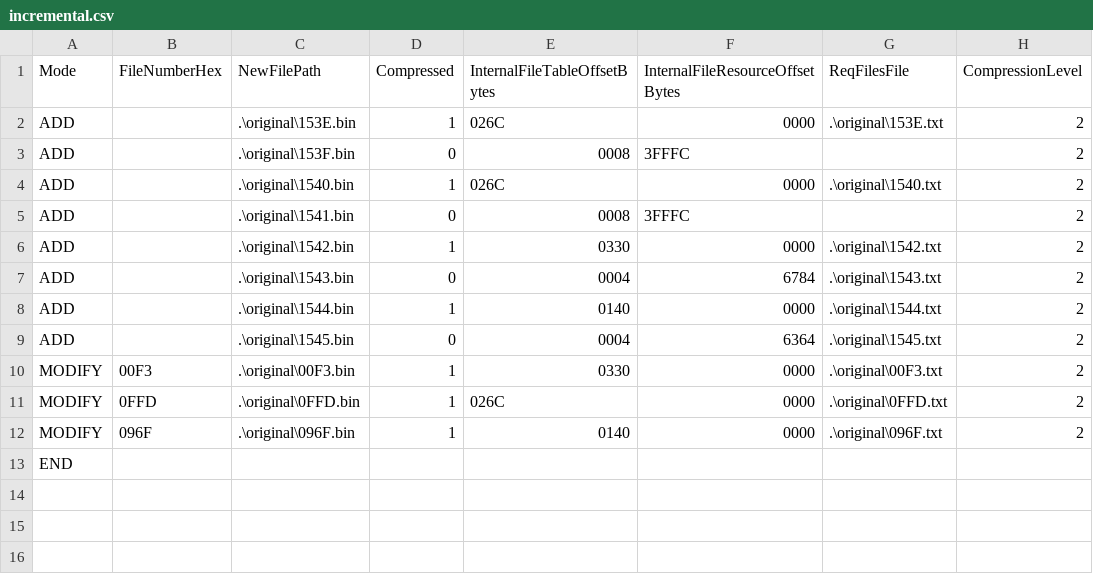
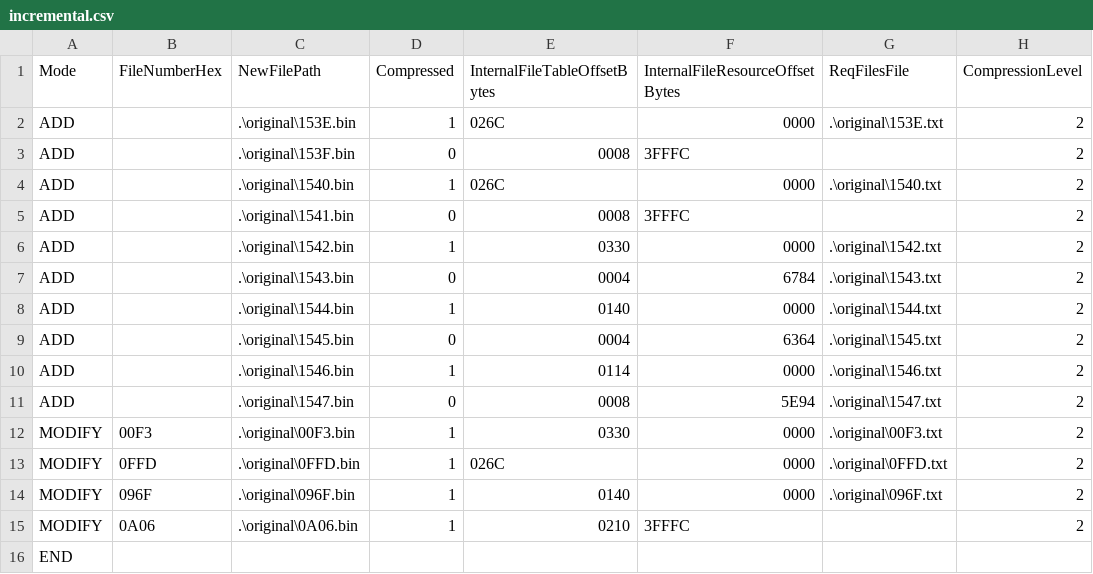
Before and after one commit to OhThomas/smashremix, a CSV file: build/incremental.csv, drawn as a sheet.

Commit message:
Dale Luigi
- Build instructions for Dale Luigi costume, using clone character implementation
- Modified 0A06.bin (CSS Images file) to have Dale Luigi stock icon appear beside d-pad on CSS

```diff
--- a/build/incremental.csv
+++ b/build/incremental.csv
@@ -9,2 +9,4 @@ ADD,,.\original\1544.bin,1,0140,0000,.\original\1544.txt,2
 ADD,,.\original\1545.bin,0,0004,6364,.\original\1545.txt,2
+ADD,,.\original\1546.bin,1,0114,0000,.\original\1546.txt,2
+ADD,,.\original\1547.bin,0,0008,5E94,.\original\1547.txt,2
 MODIFY,00F3,.\original\00F3.bin,1,0330,0000,.\original\00F3.txt,2
@@ -12,2 +14,3 @@ MODIFY,0FFD,.\original\0FFD.bin,1,026C,0000,.\original\0FFD.txt,2
 MODIFY,096F,.\original\096F.bin,1,0140,0000,.\original\096F.txt,2
+MODIFY,0A06,.\original\0A06.bin,1,0210,3FFFC,,2
 END,,,,,,,
```
Also changed, not shown: 16 other files.
